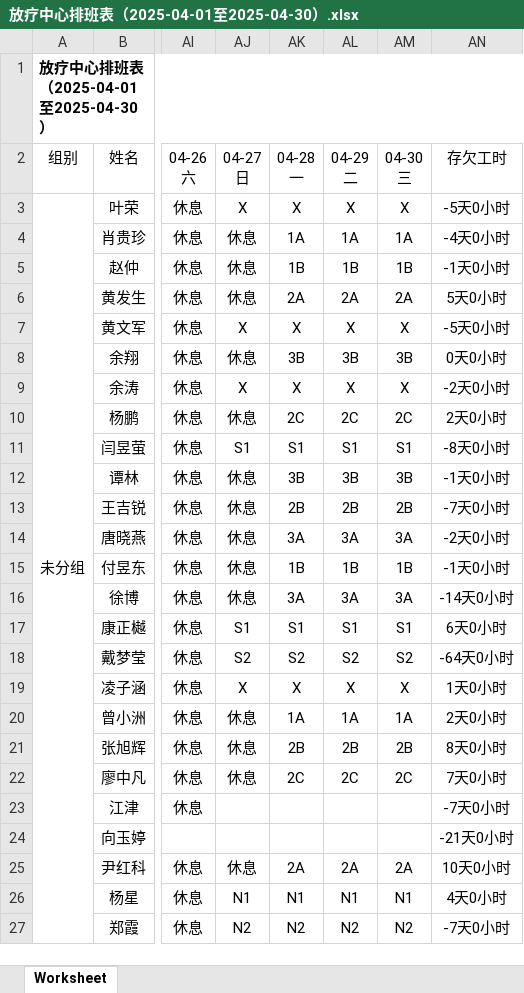
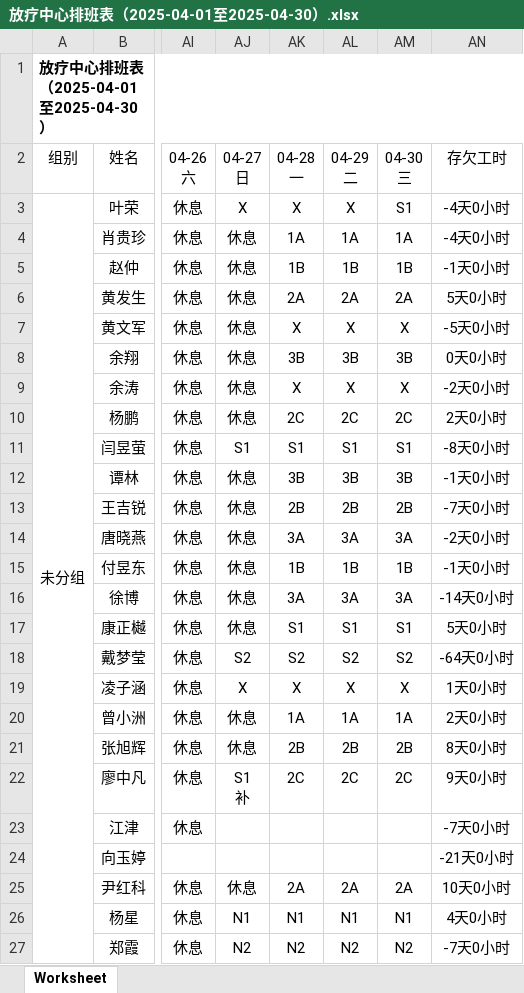
Before and after one commit to hui2109/SY-WS-FastAPI, an Excel workbook: XiaohuData/放疗中心排班表（2025-04-01至2025-04-30）.xlsx, sheet Worksheet, drawn as a sheet; only a part is shown, gaps mark what is left out; values as stored, in another font and other column widths than the file's, no borders; ↵ is a line break in a cell; the diff names each change by its address in the sheet, - before the commit and + after, or states it on an @@ line.

```diff
--- a/XiaohuData/放疗中心排班表（2025-04-01至2025-04-30）.xlsx (sheet Worksheet)
+++ b/XiaohuData/放疗中心排班表（2025-04-01至2025-04-30）.xlsx (sheet Worksheet)
-AM3 (04-30 三): X
+AM3 (04-30 三): S1
-AN3 (存欠工时): -5天0小时
+AN3 (存欠工时): -4天0小时
-AJ7 (04-27 日): X
+AJ7 (04-27 日): 休息
-AJ9 (04-27 日): X
+AJ9 (04-27 日): 休息
-AJ17 (04-27 日): S1
+AJ17 (04-27 日): 休息
-AN17 (存欠工时): 6天0小时
+AN17 (存欠工时): 5天0小时
-AJ22 (04-27 日): 休息
+AJ22 (04-27 日): S1 ↵ 补
-AN22 (存欠工时): 7天0小时
+AN22 (存欠工时): 9天0小时
```
Also changed, not shown: XiaohuData/放疗中心排班表（2025-03-01至2025-03-31）.xlsx, 41 other files.
